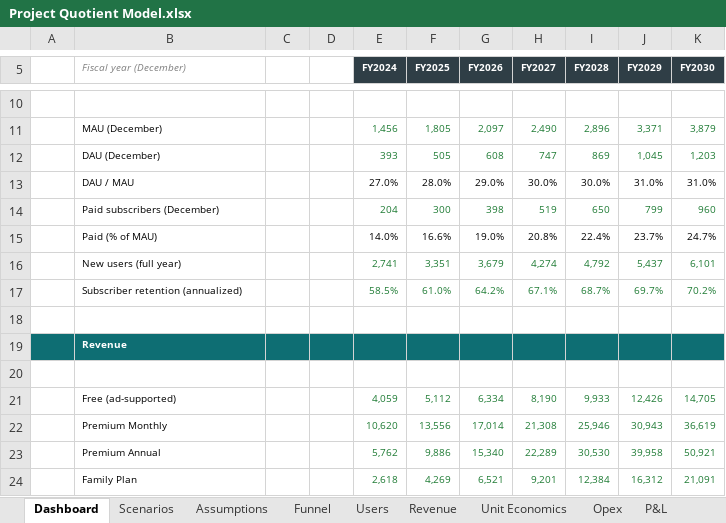
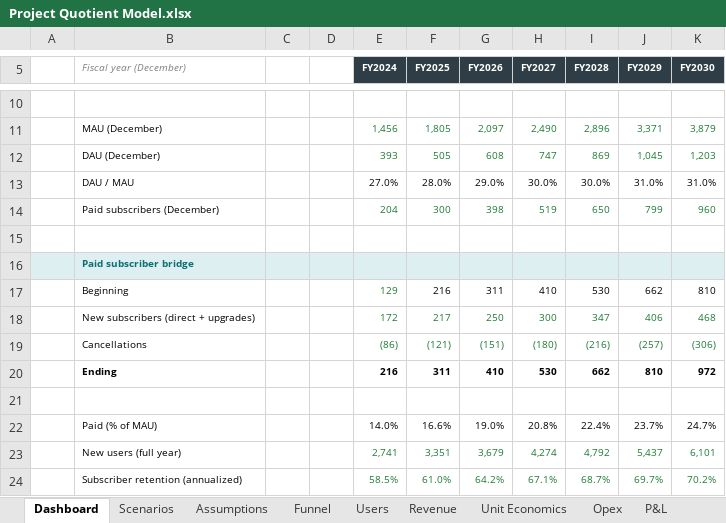
Before and after one commit to yuanmichael/spreadsheet-rl-tasks, an Excel workbook: templates/quotient/Project Quotient Model.xlsx, sheet Dashboard, drawn as a sheet; only a part is shown, gaps mark what is left out; the shorter side is filled out with more unchanged rows; values as stored, in another font and other column widths than the file's, no borders; charts and pictures not drawn; the diff names each change by its address in the sheet, - before the commit and + after, or states it on an @@ line.

```diff
--- a/templates/quotient/Project Quotient Model.xlsx (sheet Dashboard)
+++ b/templates/quotient/Project Quotient Model.xlsx (sheet Dashboard)
+row 15: (empty)
+row 16:  | Paid subscriber bridge
+row 17:  | Beginning |  |  | 129 | 216 | 311 | 410 | 530 | 662 | 810
+row 18:  | New subscribers (direct + upgrades) |  |  | 172 | 217 | 250 | 300 | 347 | 406 | 468
+row 19:  | Cancellations |  |  | (86) | (121) | (151) | (180) | (216) | (257) | (306)
+row 20:  | Ending |  |  | 216 | 311 | 410 | 530 | 662 | 810 | 972
+row 21: (empty)
```
Also changed, not shown: charts or pictures, templates/kestrel/Kestrel LBO Model.xlsx, templates/proton/Proton Accounting Model.xlsx.
